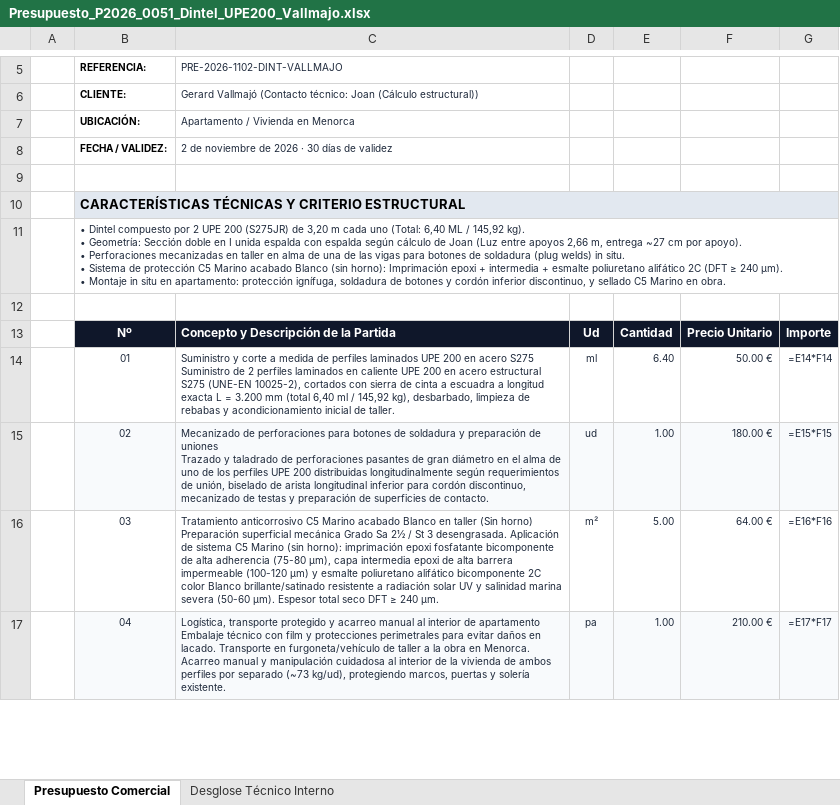
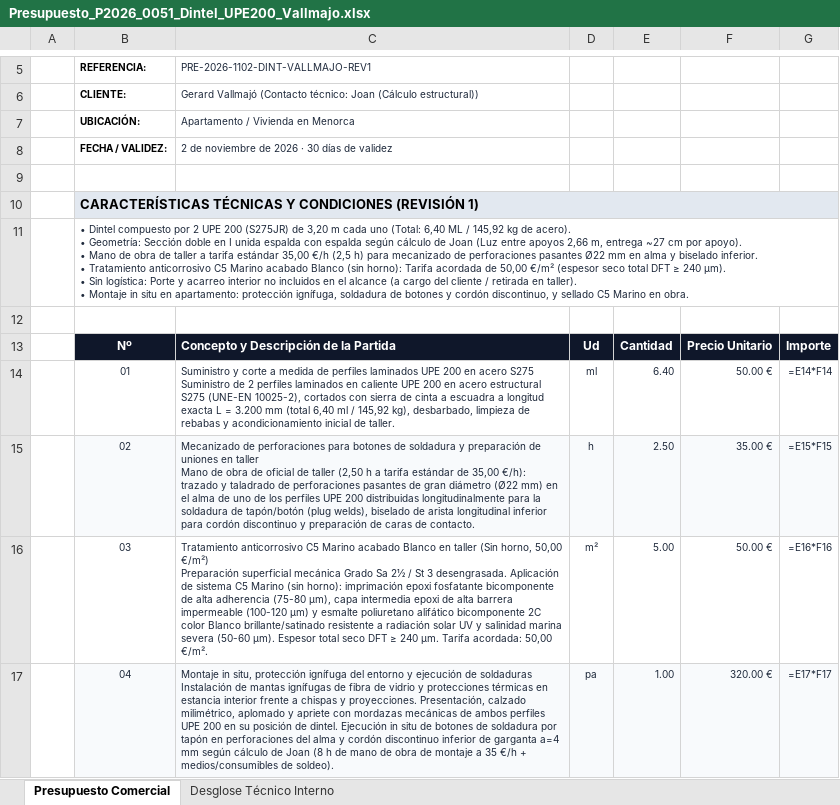
Before and after one commit to grupodixis/presupuestador, an Excel workbook: presupuestos/P-2026-0051-dintel-vigas-upe200-c5-marino-gerard-vallmajo/Presupuesto_P2026_0051_Dintel_UPE200_Vallmajo.xlsx, sheet Presupuesto Comercial, drawn as a sheet; only a part is shown, gaps mark what is left out; values as stored, in another font and other column widths than the file's, no borders; formulas without a stored value are shown as written; removed rows and columns are numbered as before the commit, all else as after; ↵ is a line break in a cell; the diff covers the shown part only; the diff names each change by its address in the sheet, - before the commit and + after, or states it on an @@ line.

Commit message:
fix(presupuestos): actualizar P-2026-0051 ajustando mano obra taller a 35 eur/h, C5 Marino a 50 eur/m2 y sin logistica

```diff
--- a/presupuestos/P-2026-0051-dintel-vigas-upe200-c5-marino-gerard-vallmajo/Presupuesto_P2026_0051_Dintel_UPE200_Vallmajo.xlsx (sheet Presupuesto Comercial)
+++ b/presupuestos/P-2026-0051-dintel-vigas-upe200-c5-marino-gerard-vallmajo/Presupuesto_P2026_0051_Dintel_UPE200_Vallmajo.xlsx (sheet Presupuesto Comercial)
-C5: PRE-2026-1102-DINT-VALLMAJO
+C5: PRE-2026-1102-DINT-VALLMAJO-REV1
-B10 (REFERENCIA:): …TÉCNICAS Y CRITERIO ESTRUCTURAL
+B10 (REFERENCIA:): …TÉCNICAS Y CONDICIONES (REVISIÓN 1)
-B11 (REFERENCIA:): …/ 145,92 kg). ↵ • Geometría: Sección doble en I unida espalda con espalda según cálculo de Joan (Luz entre apoyos 2,66 m, entrega ~27 cm por apoyo). ↵ • Perforaciones mecanizadas en taller en alma de una de las vigas para botones de soldadura (plug welds) in situ. ↵ • Sistema de protección C5 Marino acabado Blanco (sin horno): Imprimación epoxi + intermedia + esmalte poliuretano alifático 2C (DFT ≥ 240 µm). ↵ • Montaje in situ en apartamento: protección ignífuga, soldadura de botones y cordón inferior discontinuo, y…
+B11 (REFERENCIA:): …/ 145,92 kg de acero). ↵ • Geometría: Sección doble en I unida espalda con espalda según cálculo de Joan (Luz entre apoyos 2,66 m, entrega ~27 cm por apoyo). ↵ • Mano de obra de taller a tarifa estándar 35,00 €/h (2,5 h) para mecanizado de perforaciones pasantes Ø22 mm en alma y biselado inferior. ↵ • Tratamiento anticorrosivo C5 Marino acabado Blanco (sin horno): Tarifa acordada de 50,00 €/m² (espesor seco total DFT ≥ 240 µm). ↵ • Sin logística: Porte y acarreo interior no incluidos en el alcance (a cargo del cliente / retirada en taller). ↵ • Montaje in situ en apartamento: protección ignífuga, soldadura de botones y cordón discontinuo, y…
-row 15:  | 02 | Mecanizado de perforaciones para botones de soldadura y preparación de uniones ↵ Trazado y taladrado de perforaciones pasantes de gran diámetro en el alma de uno de los perfiles UPE 200 distribuidas longitudinalmente según requerimientos de unión, biselado de arista longitudinal inferior para cordón discontinuo, mecanizado de testas y preparación de superficies de contacto. | ud | 1.00 | 180.00 € | =E15*F15
+row 15:  | 02 | Mecanizado de perforaciones para botones de soldadura y preparación de uniones en taller ↵ Mano de obra de oficial de taller (2,50 h a tarifa estándar de 35,00 €/h): trazado y taladrado de perforaciones pasantes de gran diámetro (Ø22 mm) en el alma de uno de los perfiles UPE 200 distribuidas longitudinalmente para la soldadura de tapón/botón (plug welds), biselado de arista longitudinal inferior para cordón discontinuo y preparación de caras de contacto. | h | 2.50 | 35.00 € | =E15*F15
-C16 (PRE-2026-1102-DINT-VALLMAJO-REV1): …taller (Sin horno) ↵ Preparación superficial mecánica Grado Sa 2½ / St 3 desengrasada. Aplicación de sistema C5 Marino (sin horno): imprimación epoxi fosfatante bicomponente de alta adherencia (75-80 µm), capa intermedia epoxi de alta barrera impermeable (100-120 µm) y esmalte poliuretano alifático bicomponente 2C color Blanco brillante/satinado resistente a radiación solar UV y salinidad marina severa (50-60 µm). Espesor total seco DFT ≥ 240 µm.
+C16 (PRE-2026-1102-DINT-VALLMAJO-REV1): …taller (Sin horno, 50,00 €/m²) ↵ Preparación superficial mecánica Grado Sa 2½ / St 3 desengrasada. Aplicación de sistema C5 Marino (sin horno): imprimación epoxi fosfatante bicomponente de alta adherencia (75-80 µm), capa intermedia epoxi de alta barrera impermeable (100-120 µm) y esmalte poliuretano alifático bicomponente 2C color Blanco brillante/satinado resistente a radiación solar UV y salinidad marina severa (50-60 µm). Espesor total seco DFT ≥ 240 µm. Tarifa acordada: 50,00 €/m².
-F16: 64.00 €
+F16: 50.00 €
-C17 (PRE-2026-1102-DINT-VALLMAJO-REV1): Logística, transporte protegido y acarreo manual al interior de apartamento ↵ Embalaje técnico con film y protecciones perimetrales para evitar daños en lacado. Transporte en furgoneta/vehículo de taller a la obra en Menorca. Acarreo manual y manipulación cuidadosa al interior de la vivienda de ambos perfiles por separado (~73 kg/ud), protegiendo marcos, puertas y solería existente.
+C17 (PRE-2026-1102-DINT-VALLMAJO-REV1): Montaje in situ, protección ignífuga del entorno y ejecución de soldaduras ↵ Instalación de mantas ignífugas de fibra de vidrio y protecciones térmicas en estancia interior frente a chispas y proyecciones. Presentación, calzado milimétrico, aplomado y apriete con mordazas mecánicas de ambos perfiles UPE 200 en su posición de dintel. Ejecución in situ de botones de soldadura por tapón en perforaciones del alma y cordón discontinuo inferior de garganta a=4 mm según cálculo de Joan (8 h de mano de obra de montaje a 35 €/h + medios/consumibles de soldeo).
-F17: 210.00 €
+F17: 320.00 €
```
Also changed, not shown: 1 removed row and 7 edited cells elsewhere in this sheet, sheet Desglose Técnico Interno, 8 other files.
